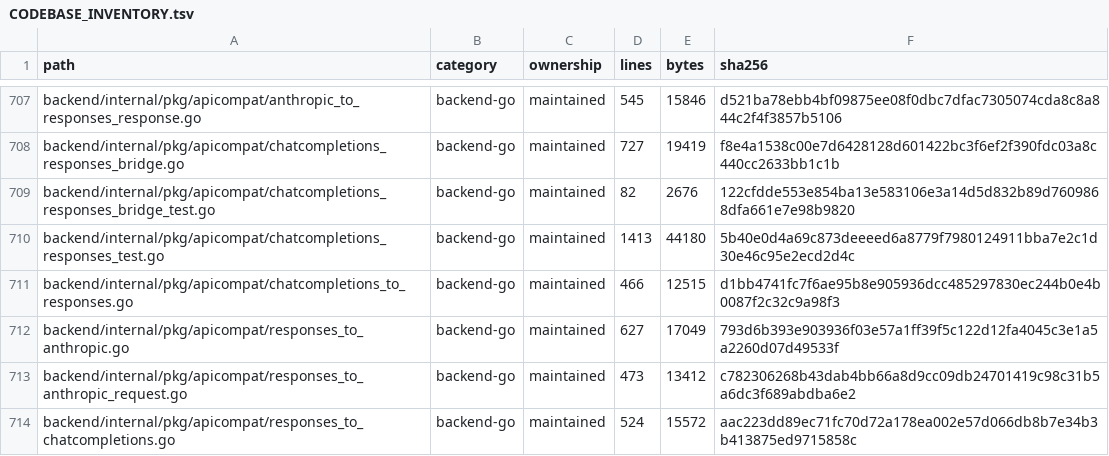
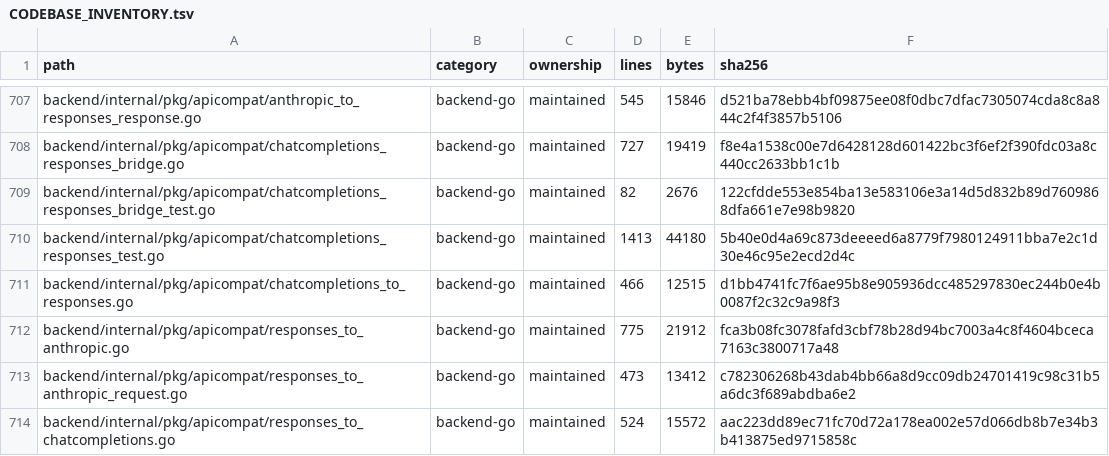
Before and after one commit to josbu/LightBridge, a TSV file: docs/architecture/CODEBASE_INVENTORY.tsv, drawn as a sheet; only a part is shown, gaps mark what is left out; the diff covers the shown part only.

```diff
--- a/docs/architecture/CODEBASE_INVENTORY.tsv
+++ b/docs/architecture/CODEBASE_INVENTORY.tsv
@@ -711,3 +711,3 @@ backend/internal/pkg/apicompat/chatcompletions_responses_test.go	backend-go	main
 backend/internal/pkg/apicompat/chatcompletions_to_responses.go	backend-go	maintained	466	12515	d1bb4741fc7f6ae95b8e905936dcc485297830ec244b0e4b0087f2c32c9a98f3
-backend/internal/pkg/apicompat/responses_to_anthropic.go	backend-go	maintained	627	17049	793d6b393e903936f03e57a1ff39f5c122d12fa4045c3e1a5a2260d07d49533f
+backend/internal/pkg/apicompat/responses_to_anthropic.go	backend-go	maintained	775	21912	fca3b08fc3078fafd3cbf78b28d94bc7003a4c8f4604bceca7163c3800717a48
 backend/internal/pkg/apicompat/responses_to_anthropic_request.go	backend-go	maintained	473	13412	c782306268b43dab4bb66a8d9cc09db24701419c98c31b5a6dc3f689abdba6e2
```
Also changed, not shown: 5 added rows and 45 edited cells elsewhere in this file, 31 other files.
